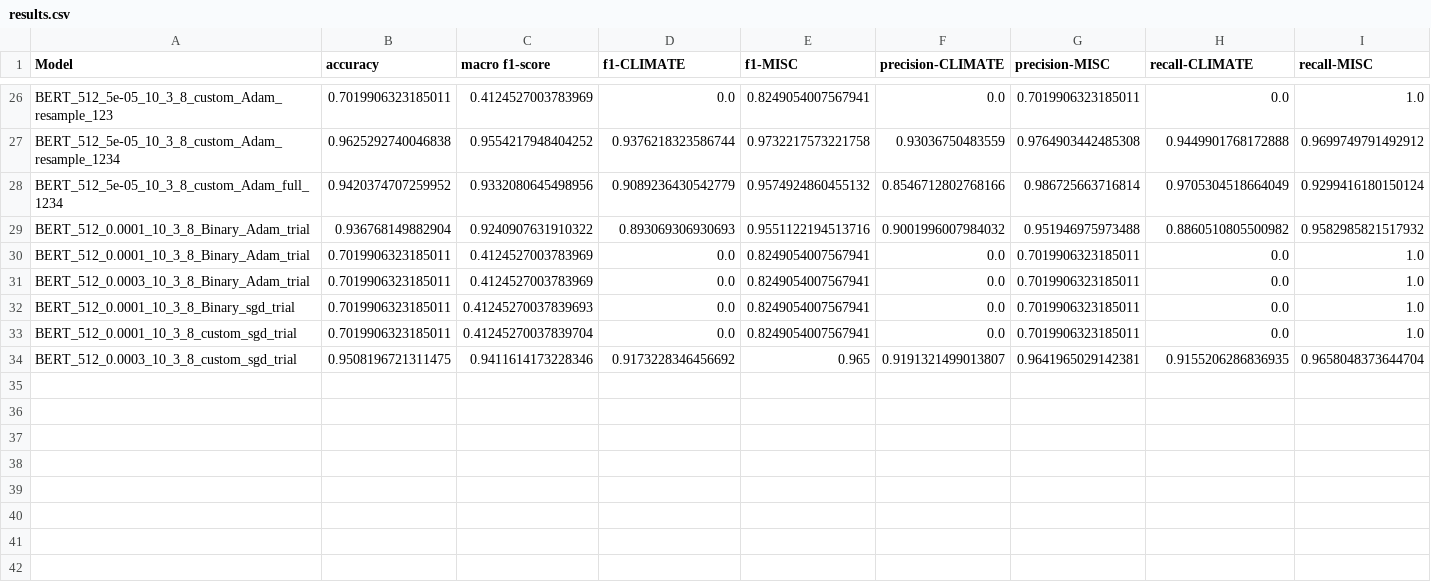
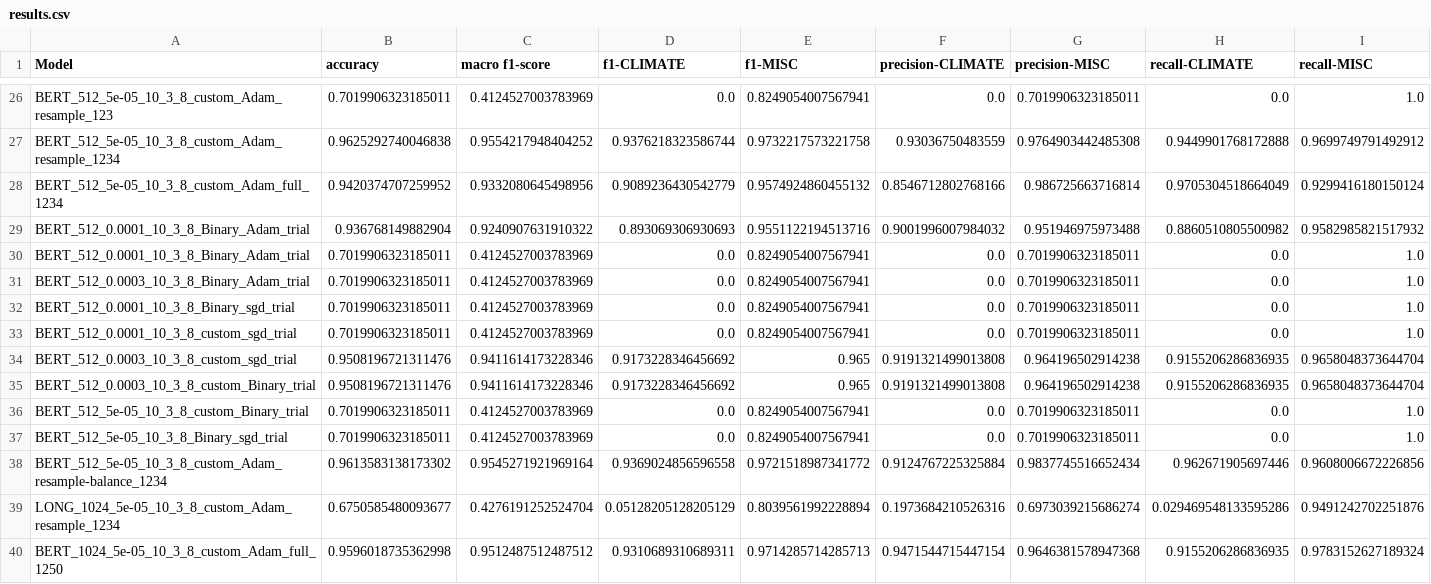
Before and after one commit to miaoyinchan/lfd_final_project, a CSV file: experiments/LM/Output/results.csv, drawn as a sheet; only a part is shown, gaps mark what is left out.

```diff
--- a/experiments/LM/Output/results.csv
+++ b/experiments/LM/Output/results.csv
@@ -31,4 +31,10 @@ BERT_512_0.0001_10_3_8_Binary_Adam_trial,0.7019906323185011,0.4124527003783969,0
 BERT_512_0.0003_10_3_8_Binary_Adam_trial,0.7019906323185011,0.4124527003783969,0.0,0.8249054007567941,0.0,0.7019906323185011,0.0,1.0
-BERT_512_0.0001_10_3_8_Binary_sgd_trial,0.7019906323185011,0.41245270037839693,0.0,0.8249054007567941,0.0,0.7019906323185011,0.0,1.0
-BERT_512_0.0001_10_3_8_custom_sgd_trial,0.7019906323185011,0.41245270037839704,0.0,0.8249054007567941,0.0,0.7019906323185011,0.0,1.0
-BERT_512_0.0003_10_3_8_custom_sgd_trial,0.9508196721311475,0.9411614173228346,0.9173228346456692,0.965,0.9191321499013807,0.9641965029142381,0.9155206286836935,0.9658048373644704
+BERT_512_0.0001_10_3_8_Binary_sgd_trial,0.7019906323185011,0.4124527003783969,0.0,0.8249054007567941,0.0,0.7019906323185011,0.0,1.0
+BERT_512_0.0001_10_3_8_custom_sgd_trial,0.7019906323185011,0.4124527003783969,0.0,0.8249054007567941,0.0,0.7019906323185011,0.0,1.0
+BERT_512_0.0003_10_3_8_custom_sgd_trial,0.9508196721311476,0.9411614173228346,0.9173228346456692,0.965,0.9191321499013808,0.964196502914238,0.9155206286836935,0.9658048373644704
+BERT_512_0.0003_10_3_8_custom_Binary_trial,0.9508196721311476,0.9411614173228346,0.9173228346456692,0.965,0.9191321499013808,0.964196502914238,0.9155206286836935,0.9658048373644704
+BERT_512_5e-05_10_3_8_custom_Binary_trial,0.7019906323185011,0.4124527003783969,0.0,0.8249054007567941,0.0,0.7019906323185011,0.0,1.0
+BERT_512_5e-05_10_3_8_Binary_sgd_trial,0.7019906323185011,0.4124527003783969,0.0,0.8249054007567941,0.0,0.7019906323185011,0.0,1.0
+BERT_512_5e-05_10_3_8_custom_Adam_resample-balance_1234,0.9613583138173302,0.9545271921969164,0.9369024856596558,0.9721518987341772,0.9124767225325884,0.9837745516652434,0.962671905697446,0.9608006672226856
+LONG_1024_5e-05_10_3_8_custom_Adam_resample_1234,0.6750585480093677,0.4276191252524704,0.05128205128205129,0.8039561992228894,0.1973684210526316,0.6973039215686274,0.029469548133595286,0.9491242702251876
+BERT_1024_5e-05_10_3_8_custom_Adam_full_1250,0.9596018735362998,0.9512487512487512,0.9310689310689311,0.9714285714285713,0.9471544715447154,0.9646381578947368,0.9155206286836935,0.9783152627189324
```
Also changed, not shown: 29 other files.
